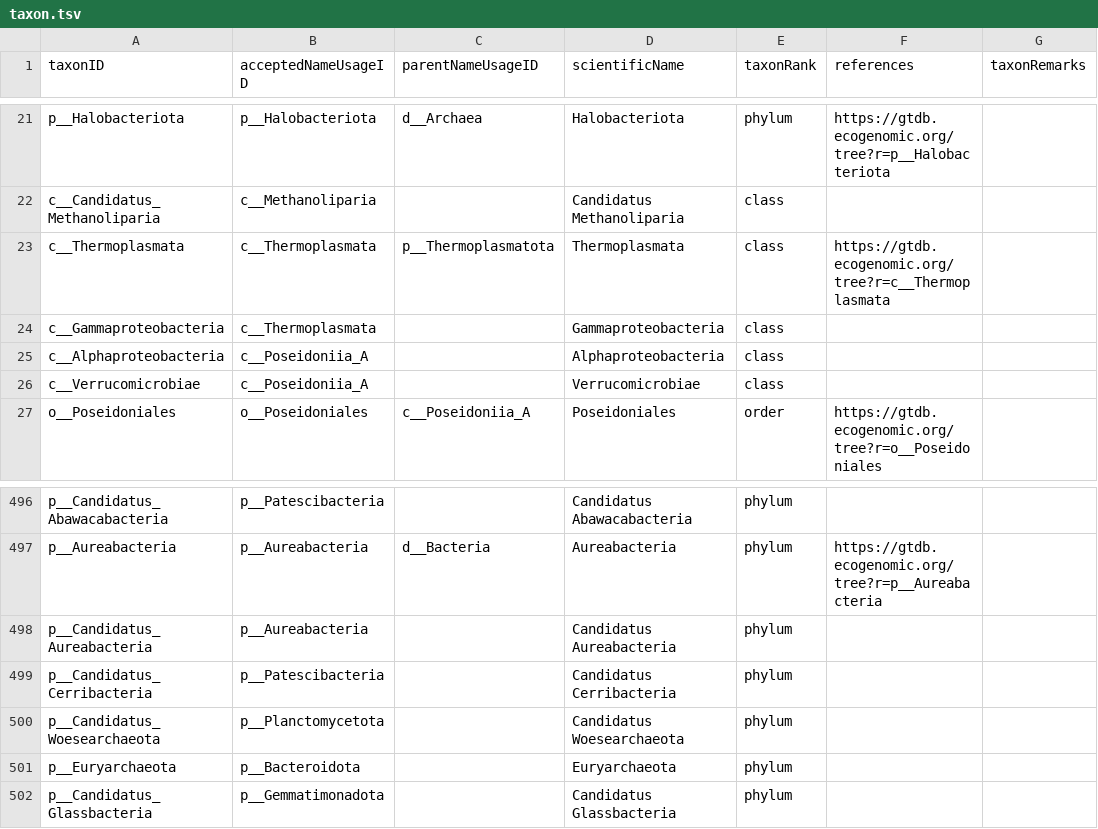
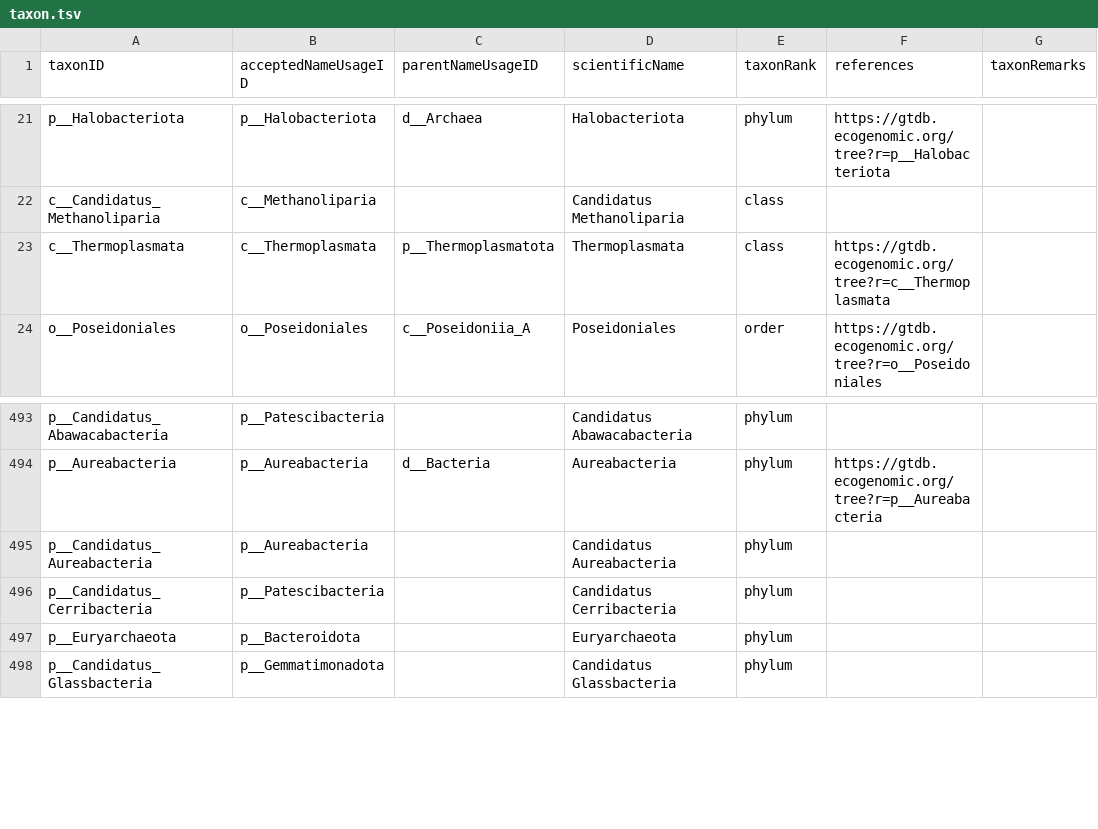
Before and after one commit to thomasstjerne/GTDB-supplement, a TSV file: taxon.tsv, drawn as a sheet; only a part is shown, gaps mark what is left out; the diff names each change by its address in the sheet, - before the commit and + after, or states it on an @@ line.

Commit message:
fixing up id/synonym issues

```diff
--- a/taxon.tsv
+++ b/taxon.tsv
-row 24: c__Gammaproteobacteria | c__Thermoplasmata |  | Gammaproteobacteria | class
-row 25: c__Alphaproteobacteria | c__Poseidoniia_A |  | Alphaproteobacteria | class
-row 26: c__Verrucomicrobiae | c__Poseidoniia_A |  | Verrucomicrobiae | class
-row 500: p__Candidatus_Woesearchaeota | p__Planctomycetota |  | Candidatus Woesearchaeota | phylum
```
